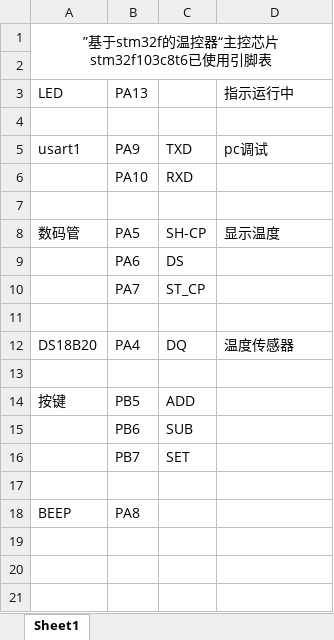
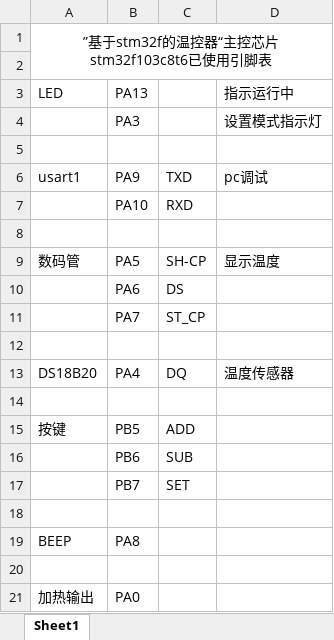
Before and after one commit to wyx-dev/Facility_code, an Excel workbook: 引脚表.xlsx, sheet Sheet1, drawn as a sheet; values as stored, in another font and other column widths than the file's, no borders; the diff names each change by its address in the sheet, - before the commit and + after, or states it on an @@ line.

```diff
--- a/引脚表.xlsx (sheet Sheet1)
+++ b/引脚表.xlsx (sheet Sheet1)
+row 4:  | PA3 |  | 设置模式指示灯
+row 20: (empty)
+row 21: 加热输出 | PA0
```
Also changed, not shown: 23 other files.
